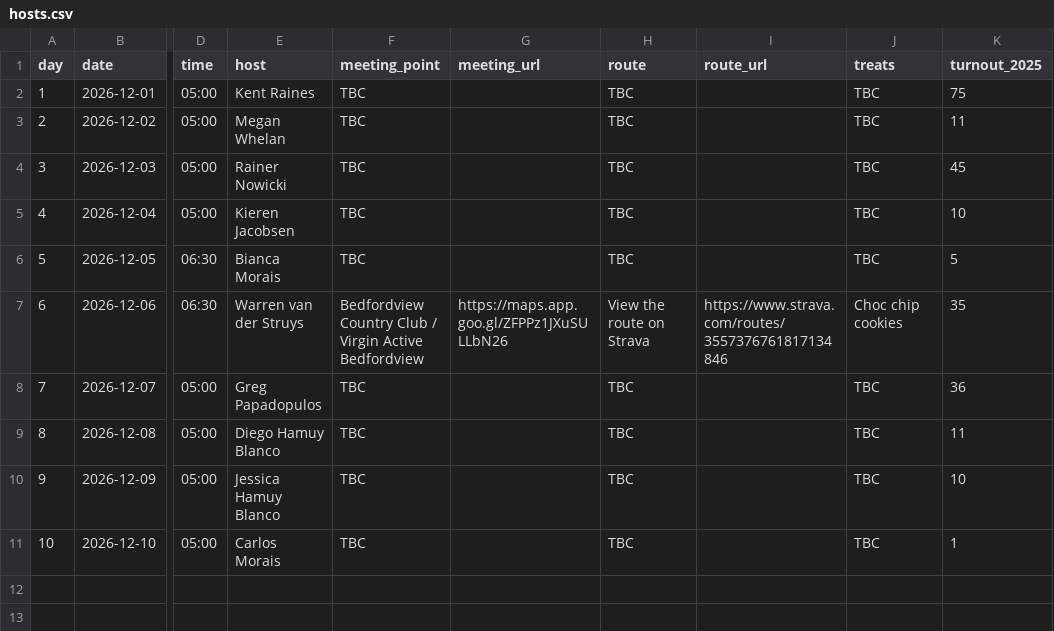
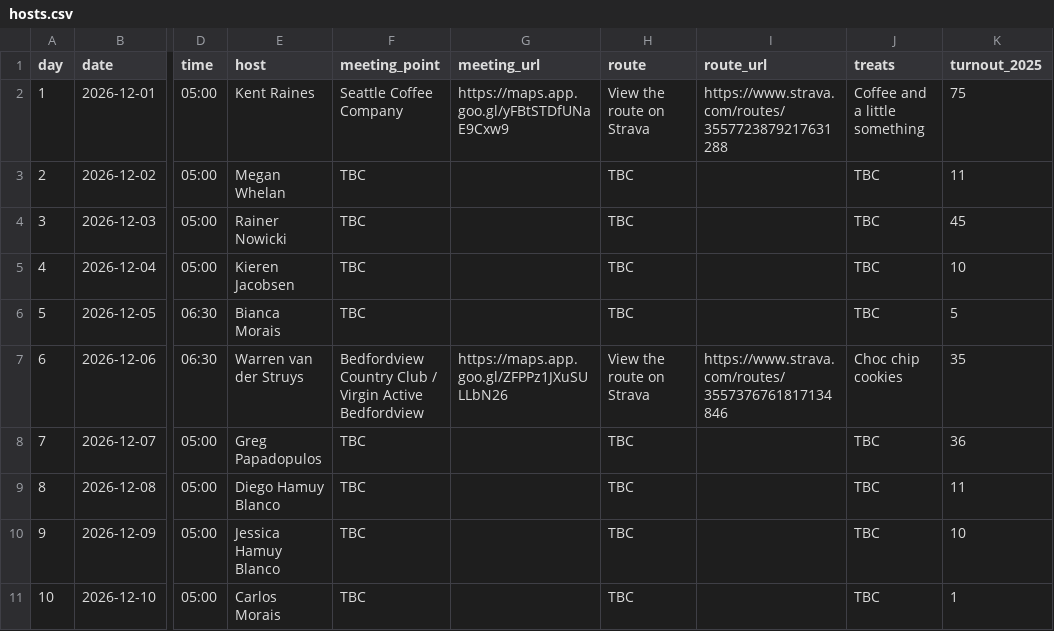
Before and after one commit to warrenvds/rj1010, a CSV file: data/2026/hosts.csv, drawn as a sheet; only a part is shown, gaps mark what is left out; the diff names each change by its address in the sheet, - before the commit and + after, or states it on an @@ line.

```diff
--- a/data/2026/hosts.csv
+++ b/data/2026/hosts.csv
-F2 (meeting_point): TBC
+F2 (meeting_point): Seattle Coffee Company
-G2 (meeting_url): (empty)
+G2 (meeting_url): https://maps.app.goo.gl/yFBtSTDfUNaE9Cxw9
-H2 (route): TBC
+H2 (route): View the route on Strava
-I2 (route_url): (empty)
+I2 (route_url): https://www.strava.com/routes/3557723879217631288
-J2 (treats): TBC
+J2 (treats): Coffee and a little something
```
Also changed, not shown: 1 other file.
